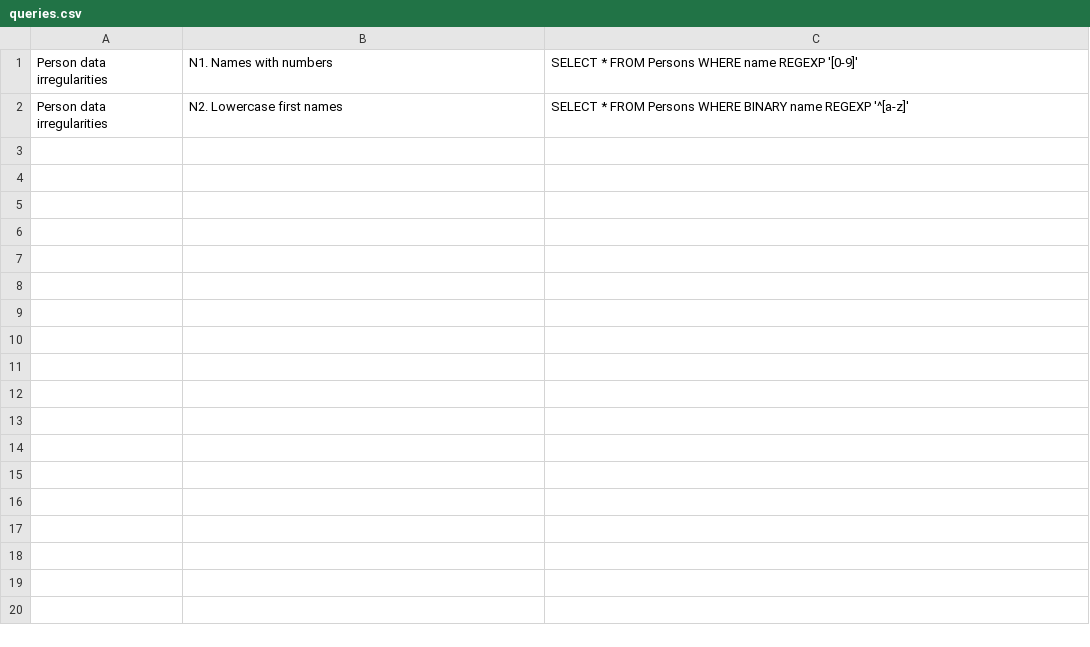
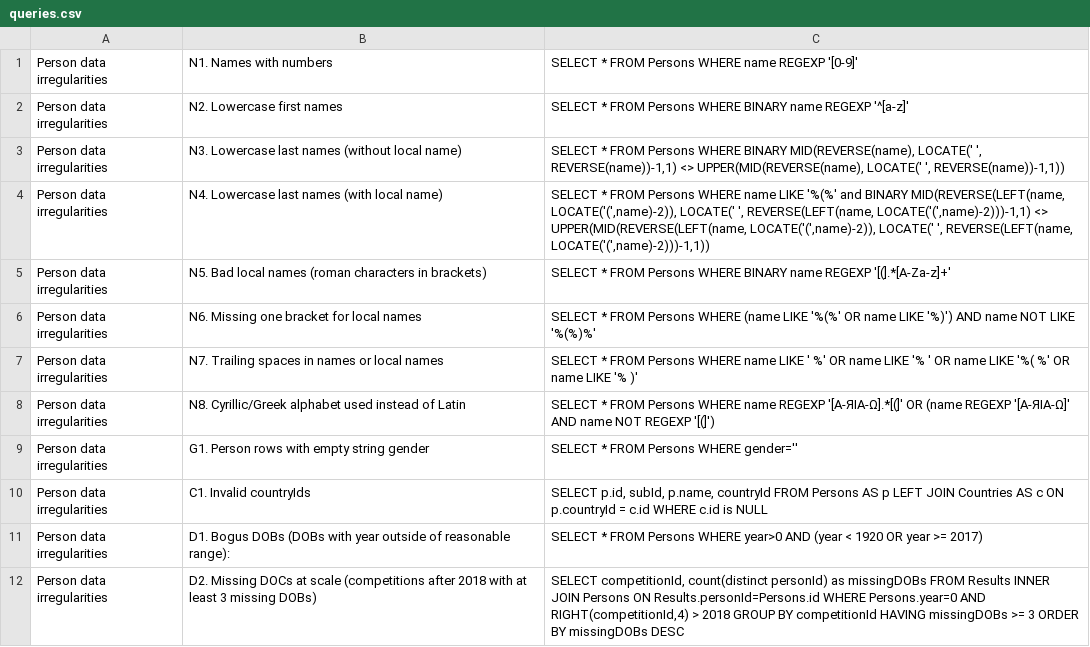
Before and after one commit to thewca/db-sanity-check, a CSV file: src/main/resources/queries.csv, drawn as a sheet.

Commit message:
Add some queries

```diff
--- a/src/main/resources/queries.csv
+++ b/src/main/resources/queries.csv
@@ -2 +2,11 @@ Person data irregularities;N1. Names with numbers;SELECT * FROM Persons WHERE na
 Person data irregularities;N2. Lowercase first names;SELECT * FROM Persons WHERE BINARY name REGEXP '^[a-z]'
+Person data irregularities;N3. Lowercase last names (without local name);SELECT * FROM Persons WHERE BINARY MID(REVERSE(name), LOCATE(' ', REVERSE(name))-1,1) <> UPPER(MID(REVERSE(name), LOCATE(' ', REVERSE(name))-1,1))
+Person data irregularities;N4. Lowercase last names (with local name);SELECT * FROM Persons WHERE name LIKE '%(%' and BINARY MID(REVERSE(LEFT(name, LOCATE('(',name)-2)), LOCATE(' ', REVERSE(LEFT(name, LOCATE('(',name)-2)))-1,1) <> UPPER(MID(REVERSE(LEFT(name, LOCATE('(',name)-2)), LOCATE(' ', REVERSE(LEFT(name, LOCATE('(',name)-2)))-1,1))
+Person data irregularities;N5. Bad local names (roman characters in brackets);SELECT * FROM Persons WHERE BINARY name REGEXP '[(].*[A-Za-z]+'
+Person data irregularities;N6. Missing one bracket for local names;SELECT * FROM Persons WHERE (name LIKE '%(%' OR name LIKE '%)') AND name NOT LIKE '%(%)%'
+Person data irregularities;N7. Trailing spaces in names or local names;SELECT * FROM Persons WHERE name LIKE ' %' OR name LIKE '% ' OR name LIKE '%( %' OR name LIKE '% )'
+Person data irregularities;N8. Cyrillic/Greek alphabet used instead of Latin;SELECT * FROM Persons WHERE name REGEXP '[А-ЯІΑ-Ω].*[(]' OR (name REGEXP '[А-ЯІΑ-Ω]' AND name NOT REGEXP '[(]')
+Person data irregularities;G1. Person rows with empty string gender;SELECT * FROM Persons WHERE gender=''
+Person data irregularities;C1. Invalid countryIds;SELECT p.id, subId, p.name, countryId FROM Persons AS p LEFT JOIN Countries AS c ON p.countryId = c.id WHERE c.id is NULL
+Person data irregularities;D1. Bogus DOBs (DOBs with year outside of reasonable range):;SELECT * FROM Persons WHERE year>0 AND (year < 1920 OR year >= 2017)
+Person data irregularities;D2. Missing DOCs at scale (competitions after 2018 with at least 3 missing DOBs);SELECT competitionId, count(distinct personId) as missingDOBs FROM Results INNER JOIN Persons ON Results.personId=Persons.id WHERE Persons.year=0 AND RIGHT(competitionId,4) > 2018 GROUP BY competitionId HAVING missingDOBs >= 3 ORDER BY missingDOBs DESC
```
Also changed, not shown: 4 other files.
